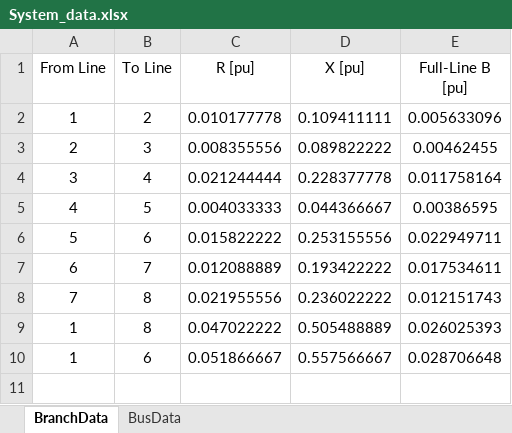
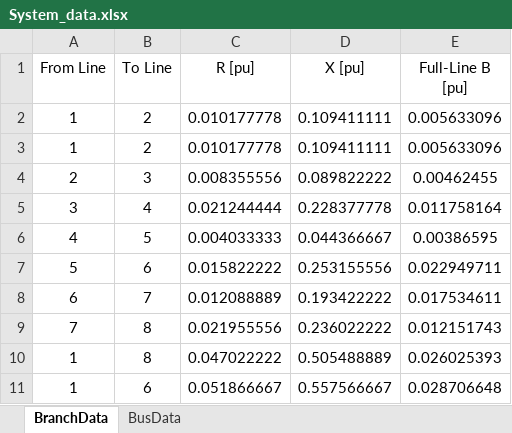
Before and after one commit to Arntzzen/IELET2118---Prosjekt-Lastflytanalyse, an Excel workbook: prosjektfiler/System_data.xlsx, sheet BranchData, drawn as a sheet; values as stored, in another font and other column widths than the file's, no borders; the diff names each change by its address in the sheet, - before the commit and + after, or states it on an @@ line.

```diff
--- a/prosjektfiler/System_data.xlsx (sheet BranchData)
+++ b/prosjektfiler/System_data.xlsx (sheet BranchData)
+row 3: 1 | 2 | 0.010177778 | 0.109411111 | 0.005633096
```
Also changed, not shown: 1 other file.
